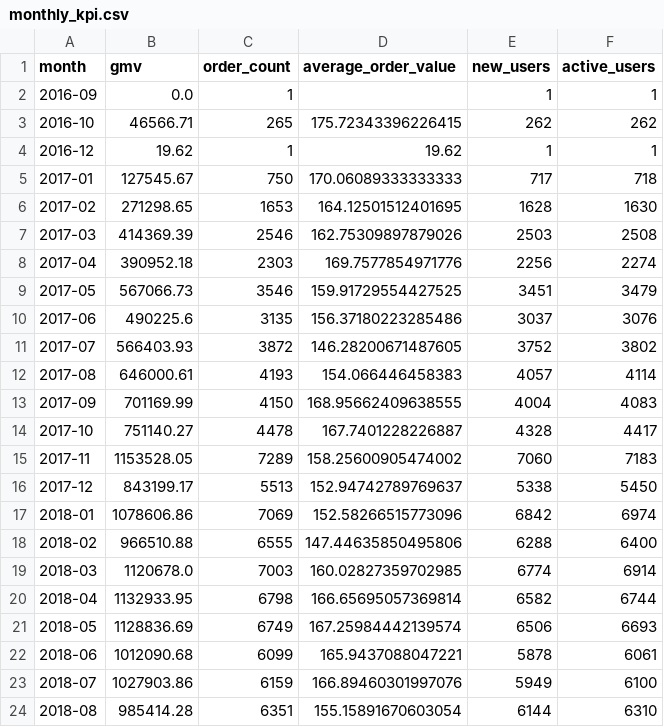
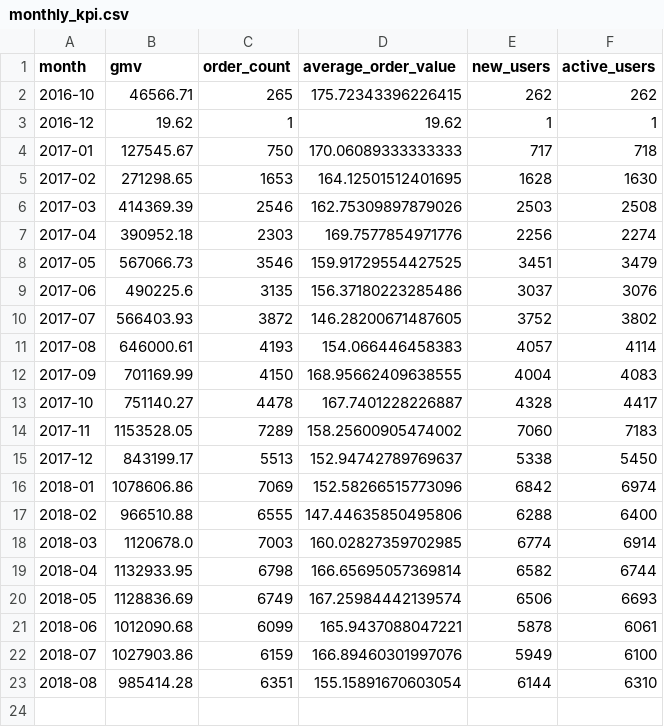
Before and after one commit to FanL9/brazil-ecommerce-analytics, a CSV file: outputs/data/02_business_overview/monthly_kpi.csv, drawn as a sheet.

Commit message:
fix: update monthly KPI paid order count

```diff
--- a/outputs/data/02_business_overview/monthly_kpi.csv
+++ b/outputs/data/02_business_overview/monthly_kpi.csv
@@ -1,3 +1,2 @@
 month,gmv,order_count,average_order_value,new_users,active_users
-2016-09,0.0,1,,1,1
 2016-10,46566.71,265,175.72343396226415,262,262
```
